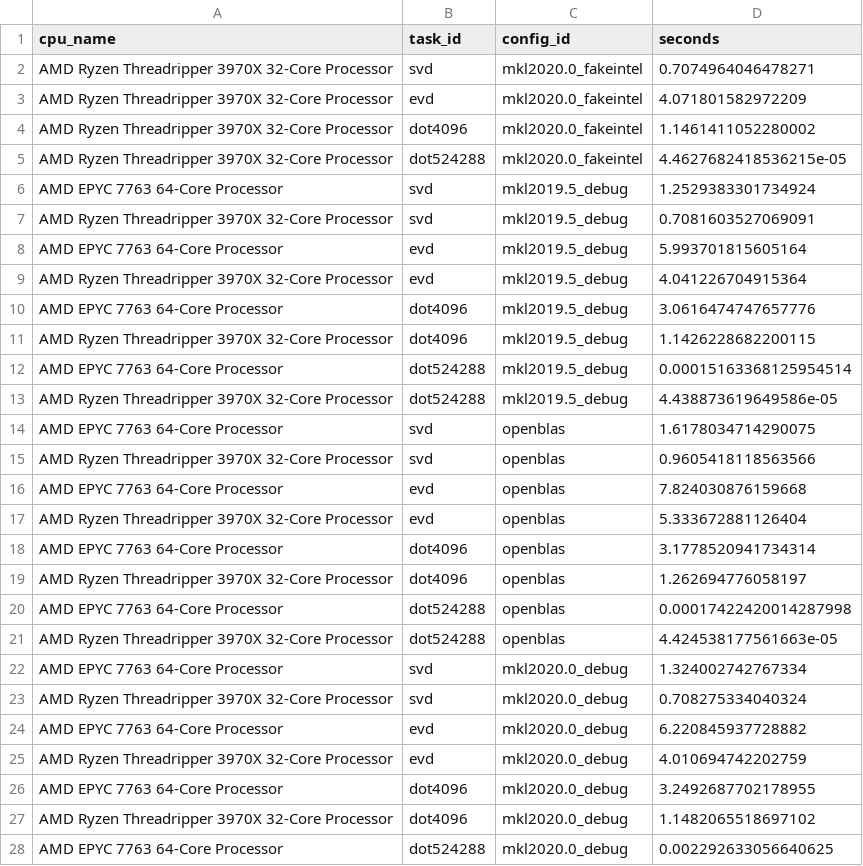
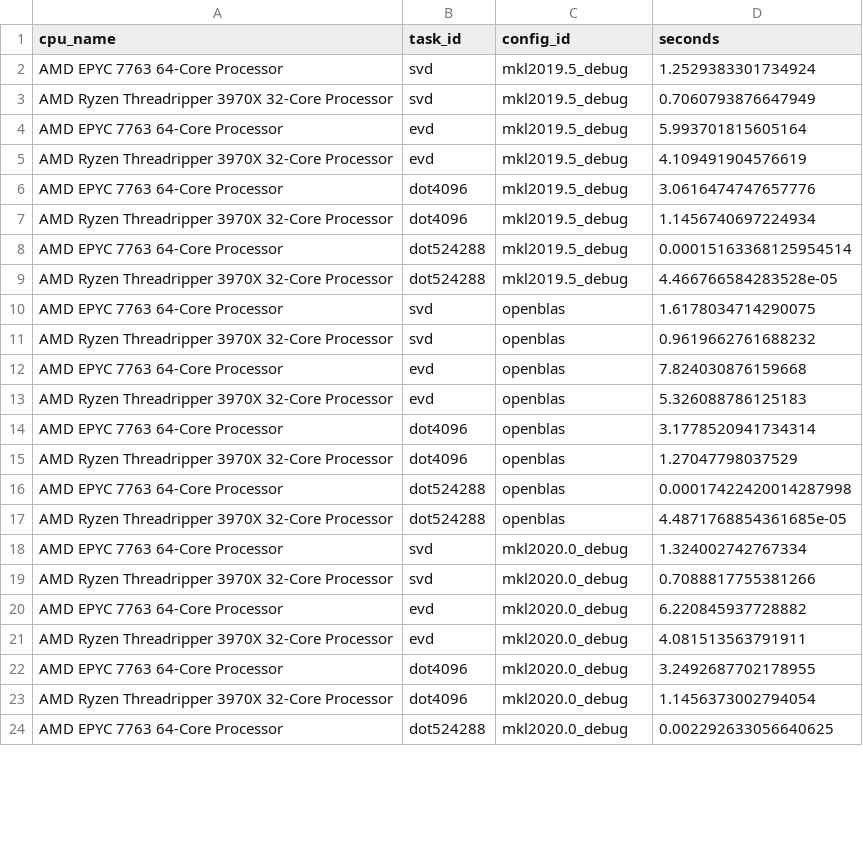
Before and after one commit to kostrykin/blas-benchmark, a CSV file: results.csv, drawn as a sheet; only a part is shown; the diff covers the shown part only.

Commit message:
Replace `mkl2020.0_fakeintel` by `mkl2023.0_fakeintel`

```diff
--- a/results.csv
+++ b/results.csv
@@ -1,28 +1,24 @@
 "cpu_name","task_id","config_id","seconds"
-"AMD Ryzen Threadripper 3970X 32-Core Processor","svd","mkl2020.0_fakeintel","0.7074964046478271"
-"AMD Ryzen Threadripper 3970X 32-Core Processor","evd","mkl2020.0_fakeintel","4.071801582972209"
-"AMD Ryzen Threadripper 3970X 32-Core Processor","dot4096","mkl2020.0_fakeintel","1.1461411052280002"
-"AMD Ryzen Threadripper 3970X 32-Core Processor","dot524288","mkl2020.0_fakeintel","4.4627682418536215e-05"
 "AMD EPYC 7763 64-Core Processor","svd","mkl2019.5_debug","1.2529383301734924"
-"AMD Ryzen Threadripper 3970X 32-Core Processor","svd","mkl2019.5_debug","0.7081603527069091"
+"AMD Ryzen Threadripper 3970X 32-Core Processor","svd","mkl2019.5_debug","0.7060793876647949"
 "AMD EPYC 7763 64-Core Processor","evd","mkl2019.5_debug","5.993701815605164"
-"AMD Ryzen Threadripper 3970X 32-Core Processor","evd","mkl2019.5_debug","4.041226704915364"
+"AMD Ryzen Threadripper 3970X 32-Core Processor","evd","mkl2019.5_debug","4.109491904576619"
 "AMD EPYC 7763 64-Core Processor","dot4096","mkl2019.5_debug","3.0616474747657776"
-"AMD Ryzen Threadripper 3970X 32-Core Processor","dot4096","mkl2019.5_debug","1.1426228682200115"
+"AMD Ryzen Threadripper 3970X 32-Core Processor","dot4096","mkl2019.5_debug","1.1456740697224934"
 "AMD EPYC 7763 64-Core Processor","dot524288","mkl2019.5_debug","0.00015163368125954514"
-"AMD Ryzen Threadripper 3970X 32-Core Processor","dot524288","mkl2019.5_debug","4.438873619649586e-05"
+"AMD Ryzen Threadripper 3970X 32-Core Processor","dot524288","mkl2019.5_debug","4.466766584283528e-05"
 "AMD EPYC 7763 64-Core Processor","svd","openblas","1.6178034714290075"
-"AMD Ryzen Threadripper 3970X 32-Core Processor","svd","openblas","0.9605418118563566"
+"AMD Ryzen Threadripper 3970X 32-Core Processor","svd","openblas","0.9619662761688232"
 "AMD EPYC 7763 64-Core Processor","evd","openblas","7.824030876159668"
-"AMD Ryzen Threadripper 3970X 32-Core Processor","evd","openblas","5.333672881126404"
+"AMD Ryzen Threadripper 3970X 32-Core Processor","evd","openblas","5.326088786125183"
 "AMD EPYC 7763 64-Core Processor","dot4096","openblas","3.1778520941734314"
-"AMD Ryzen Threadripper 3970X 32-Core Processor","dot4096","openblas","1.262694776058197"
+"AMD Ryzen Threadripper 3970X 32-Core Processor","dot4096","openblas","1.27047798037529"
 "AMD EPYC 7763 64-Core Processor","dot524288","openblas","0.00017422420014287998"
-"AMD Ryzen Threadripper 3970X 32-Core Processor","dot524288","openblas","4.424538177561663e-05"
+"AMD Ryzen Threadripper 3970X 32-Core Processor","dot524288","openblas","4.4871768854361685e-05"
 "AMD EPYC 7763 64-Core Processor","svd","mkl2020.0_debug","1.324002742767334"
-"AMD Ryzen Threadripper 3970X 32-Core Processor","svd","mkl2020.0_debug","0.708275334040324"
+"AMD Ryzen Threadripper 3970X 32-Core Processor","svd","mkl2020.0_debug","0.7088817755381266"
 "AMD EPYC 7763 64-Core Processor","evd","mkl2020.0_debug","6.220845937728882"
-"AMD Ryzen Threadripper 3970X 32-Core Processor","evd","mkl2020.0_debug","4.010694742202759"
+"AMD Ryzen Threadripper 3970X 32-Core Processor","evd","mkl2020.0_debug","4.081513563791911"
 "AMD EPYC 7763 64-Core Processor","dot4096","mkl2020.0_debug","3.2492687702178955"
-"AMD Ryzen Threadripper 3970X 32-Core Processor","dot4096","mkl2020.0_debug","1.1482065518697102"
+"AMD Ryzen Threadripper 3970X 32-Core Processor","dot4096","mkl2020.0_debug","1.1456373002794054"
 "AMD EPYC 7763 64-Core Processor","dot524288","mkl2020.0_debug","0.002292633056640625"
```
Also changed, not shown: 4 added rows and 9 edited cells elsewhere in this file, 33 other files.
